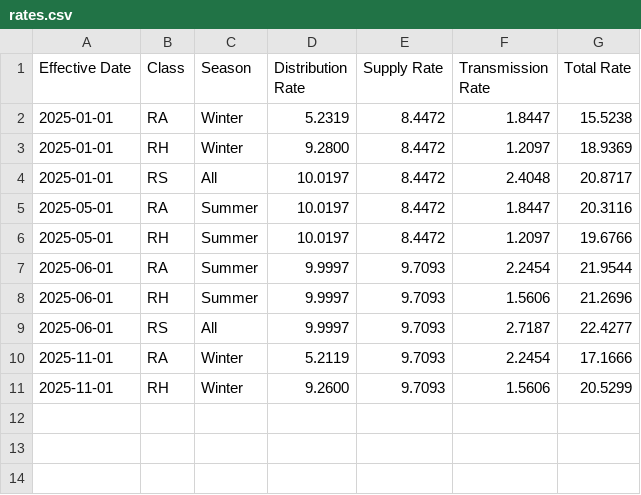
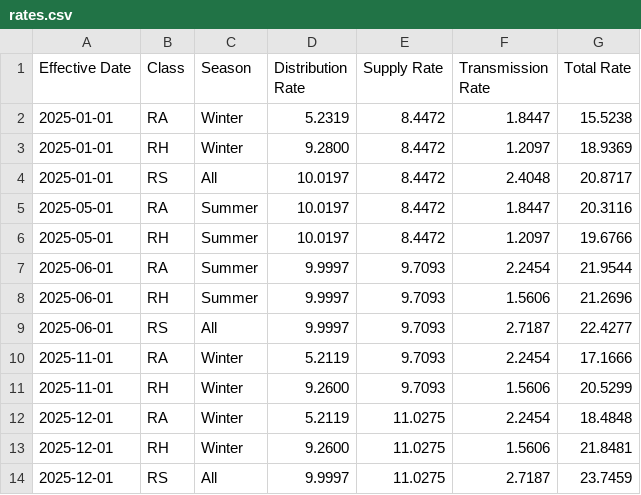
Before and after one commit to pyther/dlc-rates, a CSV file: output/rates.csv, drawn as a sheet; the diff names each change by its address in the sheet, - before the commit and + after, or states it on an @@ line.

Commit message:
Supply rates, Supplement No 96

```diff
--- a/output/rates.csv
+++ b/output/rates.csv
+row 12: 2025-12-01 | RA | Winter | 5.2119 | 11.0275 | 2.2454 | 18.4848
+row 13: 2025-12-01 | RH | Winter | 9.2600 | 11.0275 | 1.5606 | 21.8481
+row 14: 2025-12-01 | RS | All | 9.9997 | 11.0275 | 2.7187 | 23.7459
```
Also changed, not shown: data/supply.csv, data/supply_tou.csv, 3 other files.
